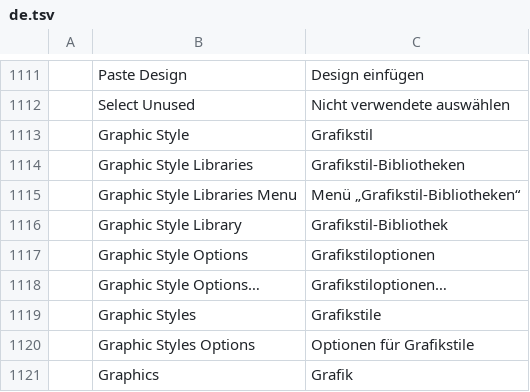
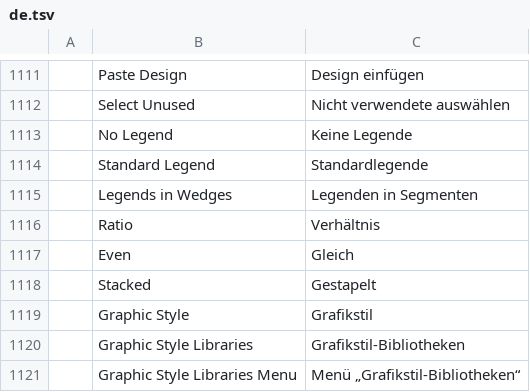
Before and after one commit to 00xJS/vectorcraft, a TSV file: crates/ui-egui/src/i18n/de.tsv, drawn as a sheet; only a part is shown, gaps mark what is left out; the shorter side is filled out with more unchanged rows; the diff names each change by its address in the sheet, - before the commit and + after, or states it on an @@ line.

```diff
--- a/crates/ui-egui/src/i18n/de.tsv
+++ b/crates/ui-egui/src/i18n/de.tsv
+row 1113:  | No Legend | Keine Legende
+row 1114:  | Standard Legend | Standardlegende
+row 1115:  | Legends in Wedges | Legenden in Segmenten
+row 1116:  | Ratio | Verhältnis
+row 1117:  | Even | Gleich
+row 1118:  | Stacked | Gestapelt
```
Also changed, not shown: crates/ui-egui/src/i18n/fr.tsv, crates/ui-egui/src/i18n/it.tsv, 12 other files.
